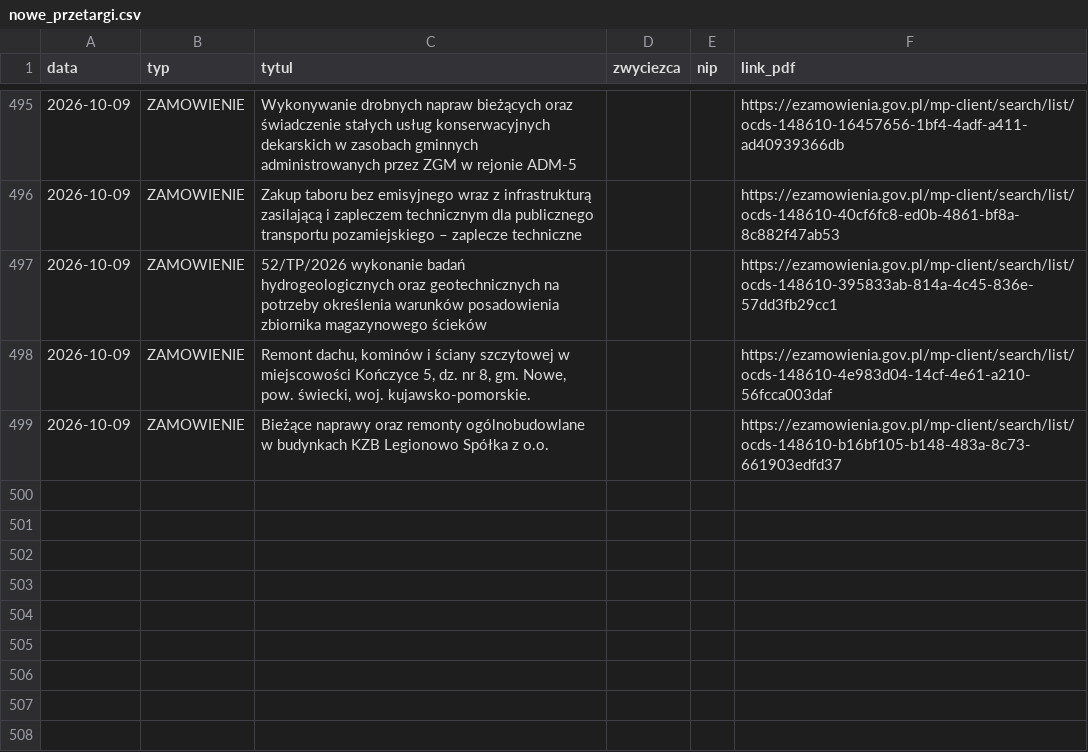
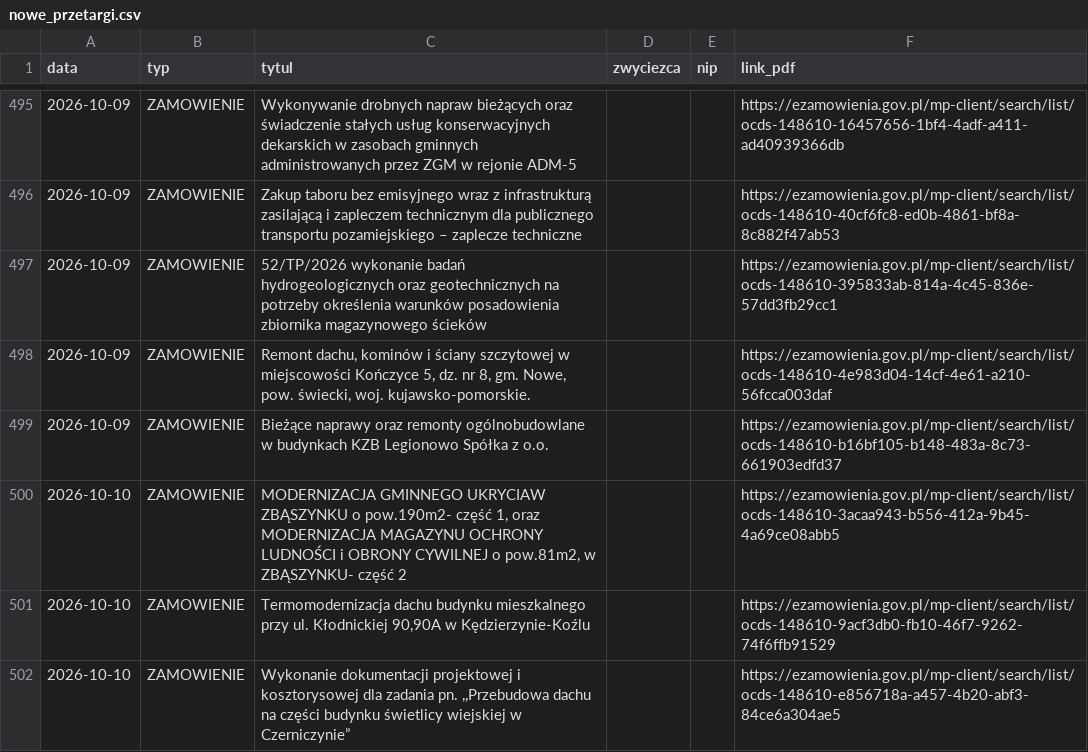
Before and after one commit to Genso3/przetargi, a CSV file: nowe_przetargi.csv, drawn as a sheet; only a part is shown, gaps mark what is left out.

```diff
--- a/nowe_przetargi.csv
+++ b/nowe_przetargi.csv
@@ -499 +499,4 @@
 2026-10-09;ZAMOWIENIE;Bieżące naprawy oraz remonty ogólnobudowlane w budynkach  KZB Legionowo Spółka z o.o.;;;https://ezamowienia.gov.pl/mp-client/search/list/ocds-148610-b16bf105-b148-483a-8c73-661903edfd37
+2026-10-10;ZAMOWIENIE;MODERNIZACJA GMINNEGO UKRYCIAW ZBĄSZYNKU o pow.190m2- część 1, oraz MODERNIZACJA MAGAZYNU OCHRONY LUDNOŚCI i OBRONY CYWILNEJ o pow.81m2, w ZBĄSZYNKU- część 2;;;https://ezamowienia.gov.pl/mp-client/search/list/ocds-148610-3acaa943-b556-412a-9b45-4a69ce08abb5
+2026-10-10;ZAMOWIENIE;Termomodernizacja dachu budynku mieszkalnego przy ul. Kłodnickiej 90,90A w Kędzierzynie-Koźlu;;;https://ezamowienia.gov.pl/mp-client/search/list/ocds-148610-9acf3db0-fb10-46f7-9262-74f6ffb91529
+2026-10-10;ZAMOWIENIE;Wykonanie dokumentacji projektowej i kosztorysowej dla zadania pn. ,,Przebudowa dachu na części budynku świetlicy wiejskiej w Czerniczynie”;;;https://ezamowienia.gov.pl/mp-client/search/list/ocds-148610-e856718a-a457-4b20-abf3-84ce6a304ae5
```
Also changed, not shown: 2 other files.
